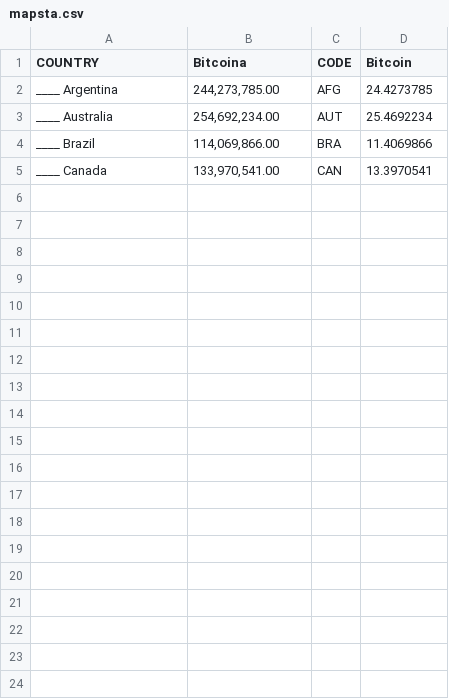
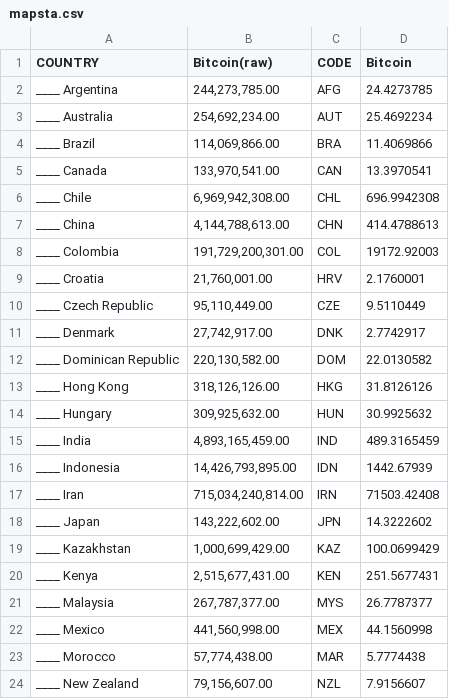
Before and after one commit to Orchid6886/DATA, a CSV file: mapsta.csv, drawn as a sheet; only a part is shown; the diff covers the shown part only.

Commit message:
Add files via upload

```diff
--- a/mapsta.csv
+++ b/mapsta.csv
@@ -1,2 +1,2 @@
-COUNTRY,Bitcoina,CODE,Bitcoin
+COUNTRY,Bitcoin(raw),CODE,Bitcoin
 ____ Argentina,"244,273,785.00",AFG,24.4273785
@@ -5 +5,20 @@ ____ Brazil,"114,069,866.00",BRA,11.4069866
 ____ Canada,"133,970,541.00",CAN,13.3970541
+____ Chile,"6,969,942,308.00",CHL,696.9942308
+____ China,"4,144,788,613.00",CHN,414.4788613
+____ Colombia,"191,729,200,301.00",COL,19172.92003
+____ Croatia,"21,760,001.00",HRV,2.1760001
+____ Czech Republic,"95,110,449.00",CZE,9.5110449
+____ Denmark,"27,742,917.00",DNK,2.7742917
+____ Dominican Republic,"220,130,582.00",DOM,22.0130582
+____ Hong Kong,"318,126,126.00",HKG,31.8126126
+____ Hungary,"309,925,632.00",HUN,30.9925632
+____ India,"4,893,165,459.00",IND,489.3165459
+____ Indonesia,"14,426,793,895.00",IDN,1442.67939
+____ Iran,"715,034,240,814.00",IRN,71503.42408
+____ Japan,"143,222,602.00",JPN,14.3222602
+____ Kazakhstan,"1,000,699,429.00",KAZ,100.0699429
+____ Kenya,"2,515,677,431.00",KEN,251.5677431
+____ Malaysia,"267,787,377.00",MYS,26.7787377
+____ Mexico,"441,560,998.00",MEX,44.1560998
+____ Morocco,"57,774,438.00",MAR,5.7774438
+____ New Zealand,"79,156,607.00",NZL,7.9156607
```
Also changed, not shown: 22 added rows elsewhere in this file.
